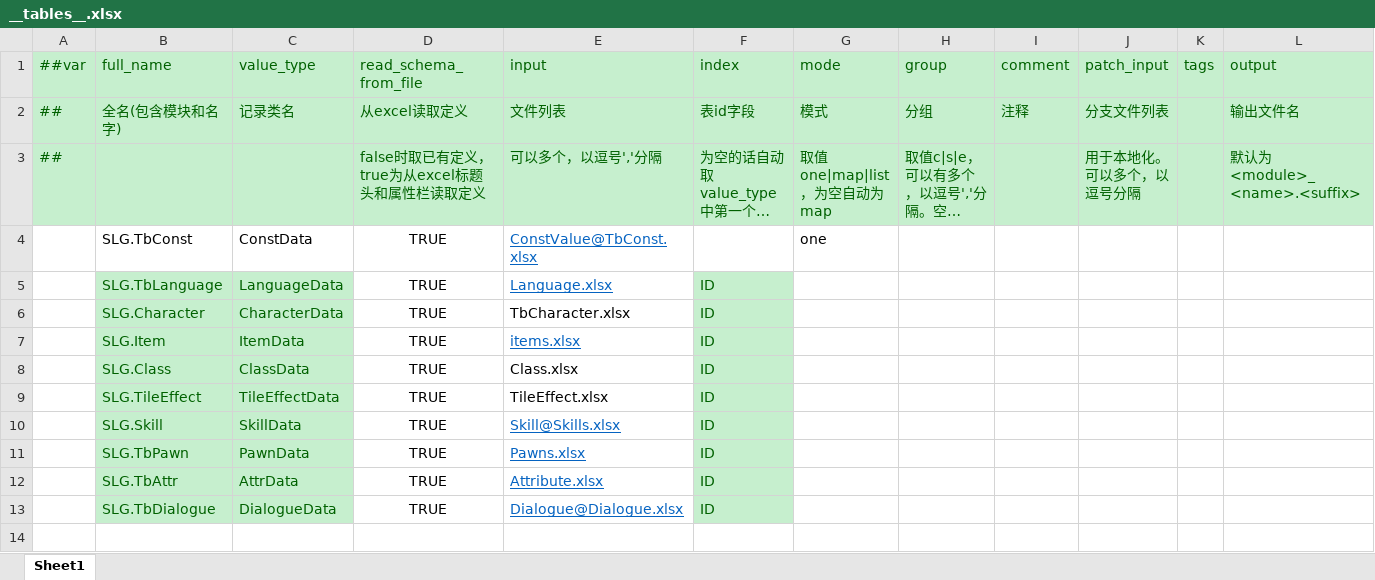
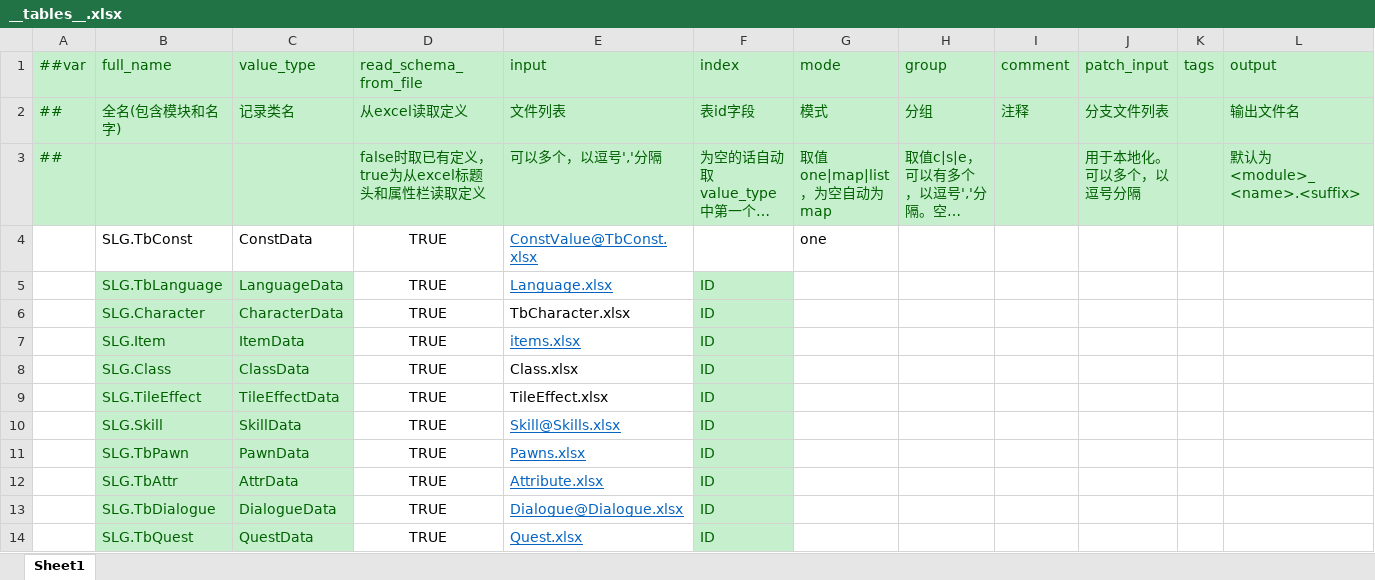
Before and after one commit to SunHe-1992/SunHeSLGConfigs, an Excel workbook: Datas/Defines/__tables__.xlsx, sheet Sheet1, drawn as a sheet; only a part is shown; long unchanged cells end in …; values as stored, in another font and other column widths than the file's, no borders; rows hold the shown columns only; the diff names each change by its address in the sheet, - before the commit and + after, or states it on an @@ line.

```diff
--- a/Datas/Defines/__tables__.xlsx (sheet Sheet1)
+++ b/Datas/Defines/__tables__.xlsx (sheet Sheet1)
+row 14:  | SLG.TbQuest | QuestData | TRUE | Quest.xlsx | ID
```
Also changed, not shown: Datas/Defines/__enums__.xlsx, Datas/Dialogue.xlsx, 3 other files.
